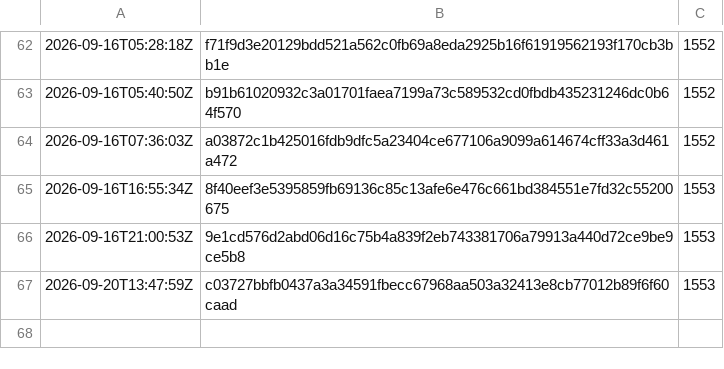
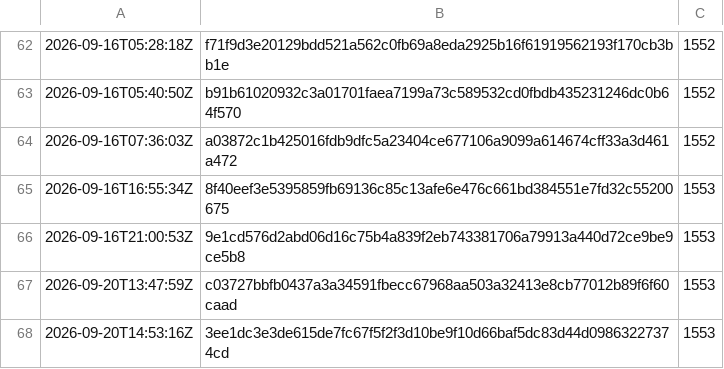
Before and after one commit to synarcai/genesis-corpus, a TSV file: reports/SUITE-TREE.tsv, drawn as a sheet; only a part is shown, gaps mark what is left out.

```diff
--- a/reports/SUITE-TREE.tsv
+++ b/reports/SUITE-TREE.tsv
@@ -67 +67,2 @@
 2026-09-20T13:47:59Z	c03727bbfb0437a3a34591fbecc67968aa503a32413e8cb77012b89f6f60caad	1553
+2026-09-20T14:53:16Z	3ee1dc3e3de615de7fc67f5f2f3d10be9f10d66baf5dc83d44d09863227374cd	1553
```
Also changed, not shown: reports/SUITE-COST.tsv, reports/SUITE-TRACE.tsv, 5 other files.
